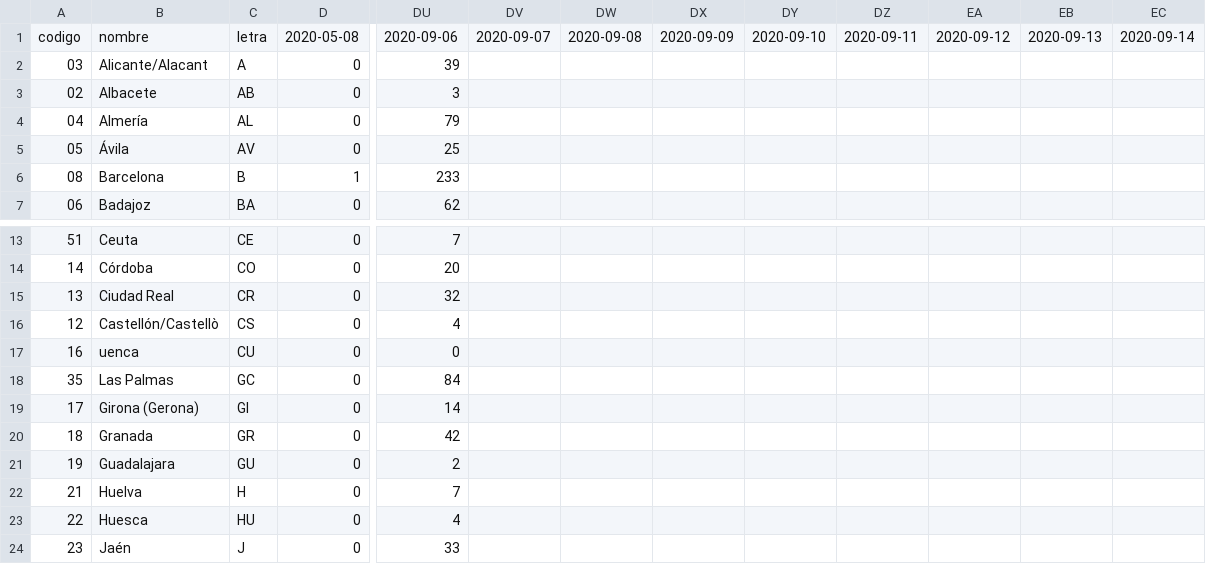
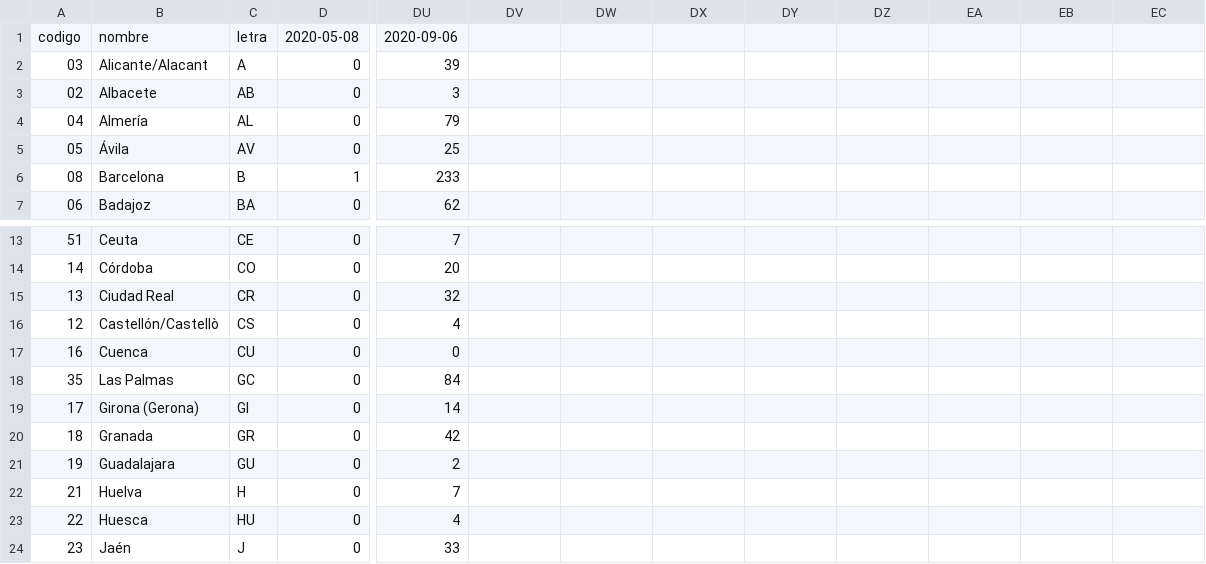
Before and after one commit to josemamira/covid19maps, a CSV file: src/data/provincias_covid19_casos.csv, drawn as a sheet; only a part is shown, gaps mark what is left out; the diff names each change by its address in the sheet, - before the commit and + after, or states it on an @@ line.

Commit message:
Update provincias_covid19_casos.csv

```diff
--- a/src/data/provincias_covid19_casos.csv
+++ b/src/data/provincias_covid19_casos.csv
-DV1: 2020-09-07
+DV1: (empty)
-DW1: 2020-09-08
+DW1: (empty)
-DX1: 2020-09-09
+DX1: (empty)
-DY1: 2020-09-10
+DY1: (empty)
-DZ1: 2020-09-11
+DZ1: (empty)
-EA1: 2020-09-12
+EA1: (empty)
-EB1: 2020-09-13
+EB1: (empty)
-EC1: 2020-09-14
+EC1: (empty)
-B17: uenca
+B17: Cuenca
```
